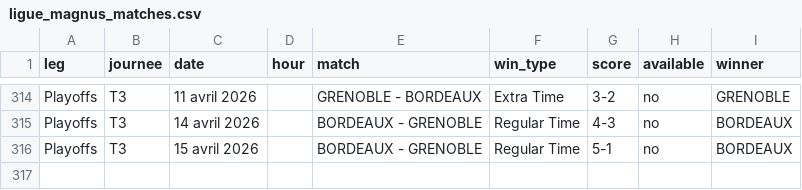
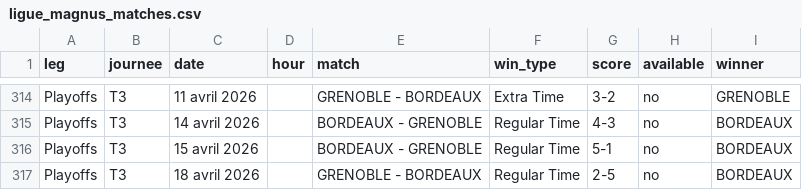
Before and after one commit to MauriceToast/Python_main, a CSV file: ligue_magnus_matches.csv, drawn as a sheet; only a part is shown, gaps mark what is left out.

Commit message:
Update ligue_magnus_matches.csv

```diff
--- a/ligue_magnus_matches.csv
+++ b/ligue_magnus_matches.csv
@@ -316 +316,2 @@ Playoffs,T3,14 avril 2026,,BORDEAUX - GRENOBLE,Regular Time,4-3,no,BORDEAUX
 Playoffs,T3,15 avril 2026,,BORDEAUX - GRENOBLE,Regular Time,5-1,no,BORDEAUX
+Playoffs,T3,18 avril 2026,,GRENOBLE - BORDEAUX,Regular Time,2-5,no,BORDEAUX
```
